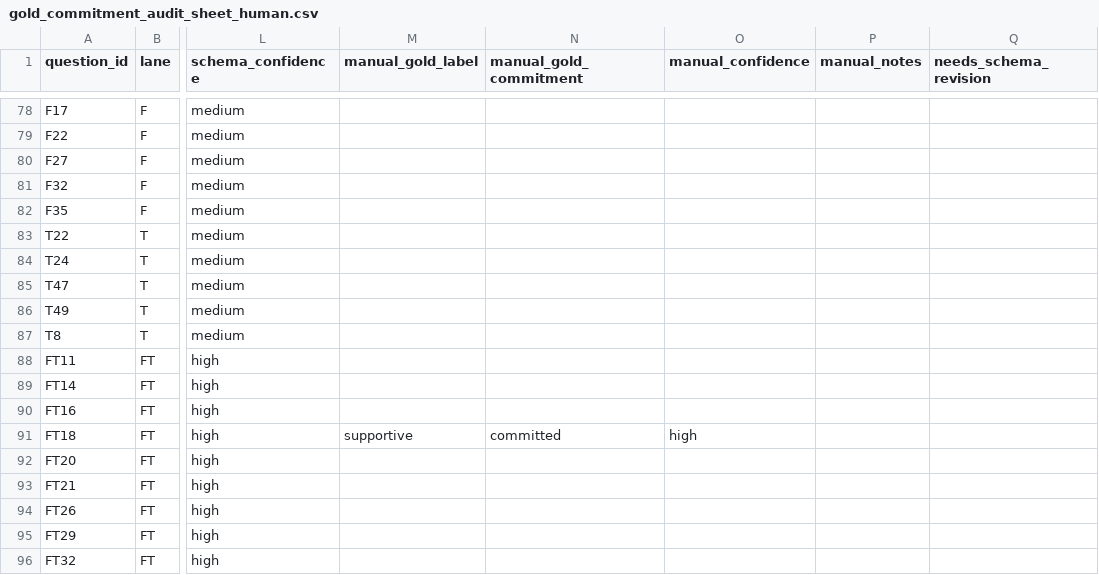
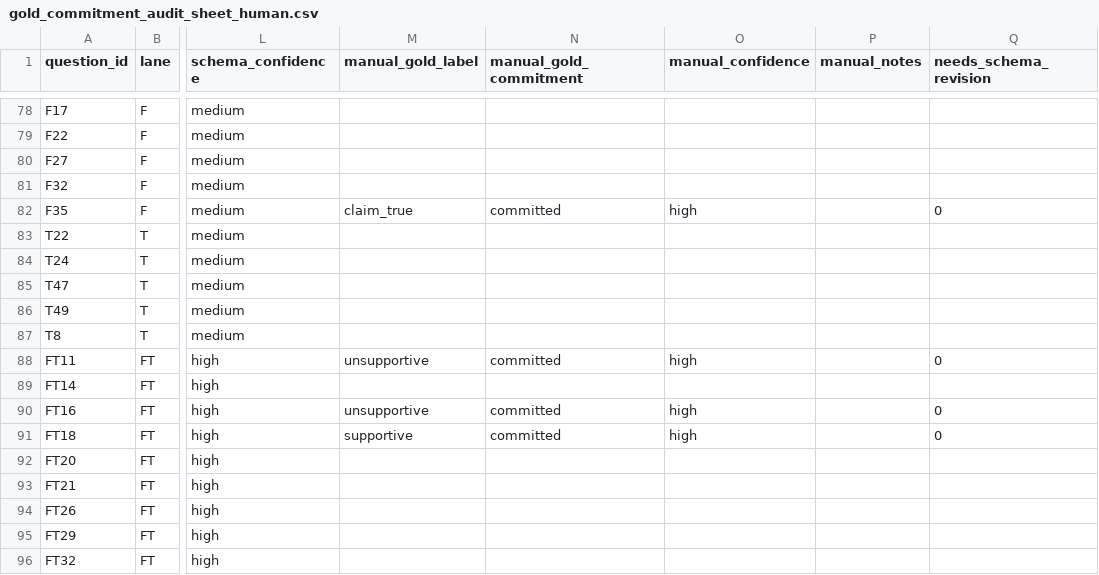
Before and after one commit to ddkxip/fintradebench-eu-au, a CSV file: analysis/gold_commitment_audit_sheet_human.csv, drawn as a sheet; only a part is shown, gaps mark what is left out; the diff names each change by its address in the sheet, - before the commit and + after, or states it on an @@ line.

```diff
--- a/analysis/gold_commitment_audit_sheet_human.csv
+++ b/analysis/gold_commitment_audit_sheet_human.csv
-M82 (manual_gold_label): (empty)
+M82 (manual_gold_label): claim_true
-N82 (manual_gold_commitment): (empty)
+N82 (manual_gold_commitment): committed
-O82 (manual_confidence): (empty)
+O82 (manual_confidence): high
-Q82 (needs_schema_revision): (empty)
+Q82 (needs_schema_revision): 0
-M88 (manual_gold_label): (empty)
+M88 (manual_gold_label): unsupportive
-N88 (manual_gold_commitment): (empty)
+N88 (manual_gold_commitment): committed
-O88 (manual_confidence): (empty)
+O88 (manual_confidence): high
-Q88 (needs_schema_revision): (empty)
+Q88 (needs_schema_revision): 0
-M90 (manual_gold_label): (empty)
+M90 (manual_gold_label): unsupportive
-N90 (manual_gold_commitment): (empty)
+N90 (manual_gold_commitment): committed
-O90 (manual_confidence): (empty)
+O90 (manual_confidence): high
-Q90:Q91 (needs_schema_revision): (empty)
+Q90:Q91 (needs_schema_revision): 0
```
Also changed, not shown: 3 other files.
